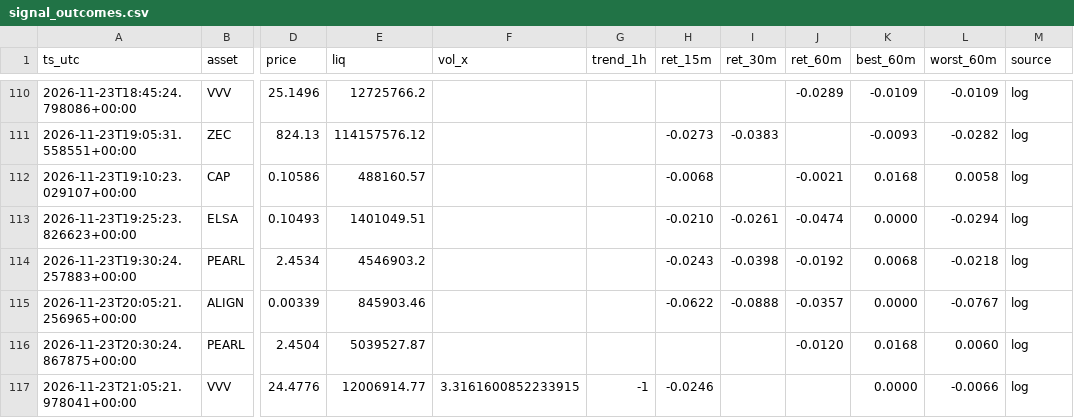
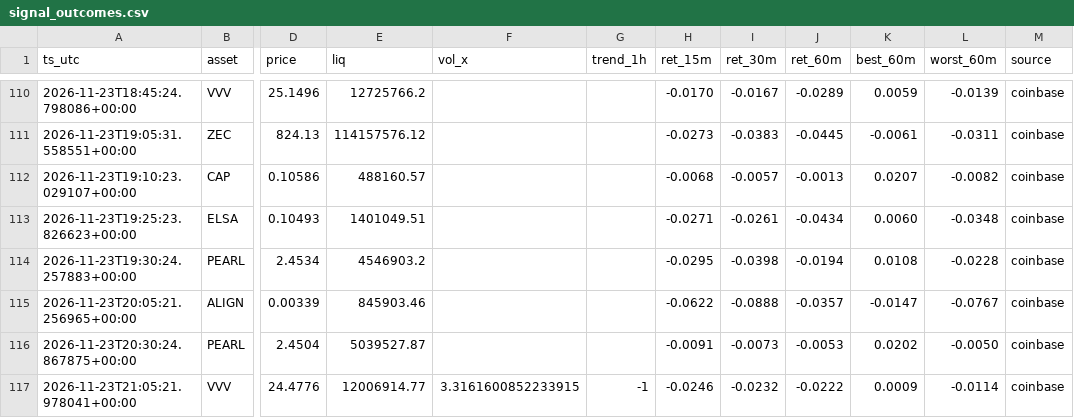
Before and after one commit to allenhuguley-glitch/cscan, a CSV file: signal_outcomes.csv, drawn as a sheet; only a part is shown, gaps mark what is left out; the diff covers the shown part only; the diff names each change by its address in the sheet, - before the commit and + after, or states it on an @@ line.

```diff
--- a/signal_outcomes.csv
+++ b/signal_outcomes.csv
-H110 (ret_15m): (empty)
+H110 (ret_15m): -0.0170
-I110 (ret_30m): (empty)
+I110 (ret_30m): -0.0167
-K110 (best_60m): -0.0109
+K110 (best_60m): 0.0059
-L110 (worst_60m): -0.0109
+L110 (worst_60m): -0.0139
-M110:M117 (source): log
+M110:M117 (source): coinbase
-J111 (ret_60m): (empty)
+J111 (ret_60m): -0.0445
-K111 (best_60m): -0.0093
+K111 (best_60m): -0.0061
-L111 (worst_60m): -0.0282
+L111 (worst_60m): -0.0311
-I112 (ret_30m): (empty)
+I112 (ret_30m): -0.0057
-J112 (ret_60m): -0.0021
+J112 (ret_60m): -0.0013
-K112 (best_60m): 0.0168
+K112 (best_60m): 0.0207
-L112 (worst_60m): 0.0058
+L112 (worst_60m): -0.0082
-H113 (ret_15m): -0.0210
+H113 (ret_15m): -0.0271
-J113 (ret_60m): -0.0474
+J113 (ret_60m): -0.0434
-K113 (best_60m): 0.0000
+K113 (best_60m): 0.0060
-L113 (worst_60m): -0.0294
+L113 (worst_60m): -0.0348
-H114 (ret_15m): -0.0243
+H114 (ret_15m): -0.0295
-J114 (ret_60m): -0.0192
+J114 (ret_60m): -0.0194
-K114 (best_60m): 0.0068
+K114 (best_60m): 0.0108
-L114 (worst_60m): -0.0218
+L114 (worst_60m): -0.0228
-K115 (best_60m): 0.0000
+K115 (best_60m): -0.0147
-H116 (ret_15m): (empty)
+H116 (ret_15m): -0.0091
-I116 (ret_30m): (empty)
+I116 (ret_30m): -0.0073
-J116 (ret_60m): -0.0120
+J116 (ret_60m): -0.0053
-K116 (best_60m): 0.0168
+K116 (best_60m): 0.0202
-L116 (worst_60m): 0.0060
+L116 (worst_60m): -0.0050
-I117 (ret_30m): (empty)
+I117 (ret_30m): -0.0232
-J117 (ret_60m): (empty)
+J117 (ret_60m): -0.0222
-K117 (best_60m): 0.0000
+K117 (best_60m): 0.0009
-L117 (worst_60m): -0.0066
+L117 (worst_60m): -0.0114
```
Also changed, not shown: 4 added rows and 51 edited cells elsewhere in this file, early_checks_log.csv, scanner_log_v4.csv, 5 other files.
